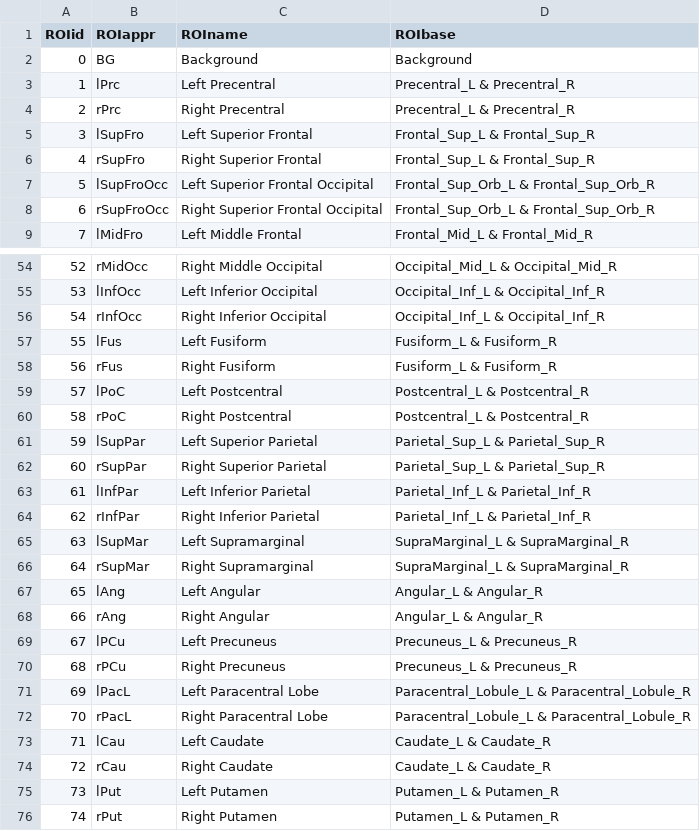
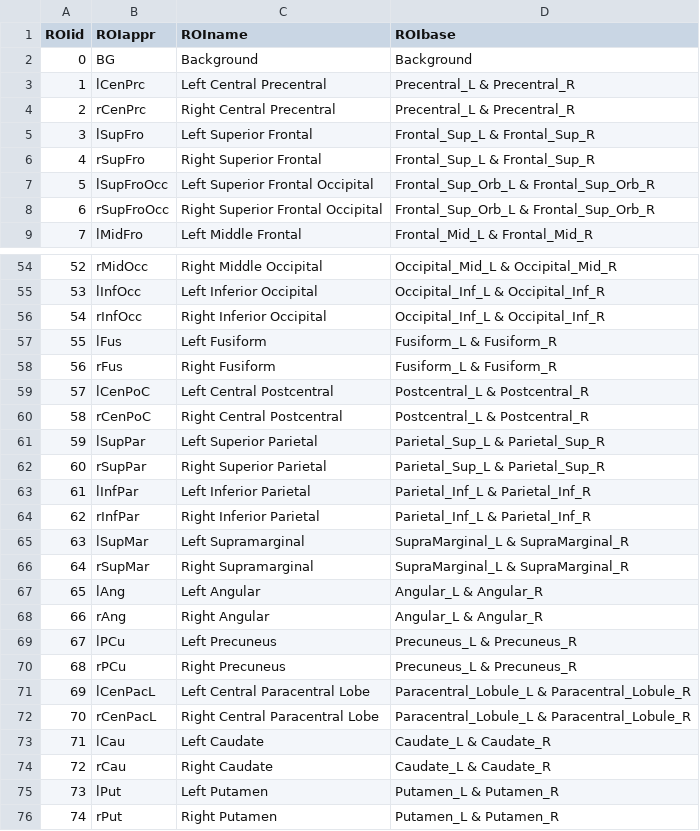
Before and after one commit to ChristianGaser/vbm12, a CSV file: templates_1.50mm/aal.csv, drawn as a sheet; only a part is shown, gaps mark what is left out.

Commit message:
Changed paths:  M      . M       cg_vbm_defs.m M       checkinopt.m M       templates_1.50mm/aal.csv M       templates_1.50mm/aal.nii M       templates_1.50mm/aal.txt M       templates_1.50mm/aal.xml M       vbm_io_cmd.m M       vbm_io_updateStruct.m M       vbm_stat_marks.m M       vbm_stat_nanmean.m M       vbm_surf_display.m M       vbm_vol_atlas.m M       vbm_vol_average.m M       vbm_vol_isarnlm.m
(1)  Deactivated "cleanup" case in "vbm_io_cmd", because it did not work in all
     MATLAB versions.
(2)  Restore file data type setting (V.dt, V.pinfo) in "cg_vbm_defs".
(3)  Corrected labeling in AAL atlas.
(4)  Corrected small errors in "vbm_stat_nanmean", "vbm_io_update_Struct",
     "checkinopt"
(5)  Added view options in "vbm_surf_display".



git-svn-id: svn://141.35.69.214/vbm12@706 9f44b166-36c4-483c-8295-4af200601734

```diff
--- a/templates_1.50mm/aal.csv
+++ b/templates_1.50mm/aal.csv
@@ -2,4 +2,4 @@ ROIid;ROIappr;ROIname;ROIbase
 0;BG;Background;Background
-1;lPrc;Left Precentral;Precentral_L  & Precentral_R
-2;rPrc;Right Precentral;Precentral_L  & Precentral_R
+1;lCenPrc;Left Central Precentral;Precentral_L  & Precentral_R
+2;rCenPrc;Right Central Precentral;Precentral_L  & Precentral_R
 3;lSupFro;Left Superior Frontal;Frontal_Sup_L  & Frontal_Sup_R
@@ -58,4 +58,4 @@ ROIid;ROIappr;ROIname;ROIbase
 56;rFus;Right Fusiform;Fusiform_L  & Fusiform_R
-57;lPoC;Left Postcentral;Postcentral_L  & Postcentral_R
-58;rPoC;Right Postcentral;Postcentral_L  & Postcentral_R
+57;lCenPoC;Left Central Postcentral;Postcentral_L  & Postcentral_R
+58;rCenPoC;Right Central Postcentral;Postcentral_L  & Postcentral_R
 59;lSupPar;Left Superior Parietal;Parietal_Sup_L  & Parietal_Sup_R
@@ -70,4 +70,4 @@ ROIid;ROIappr;ROIname;ROIbase
 68;rPCu;Right Precuneus;Precuneus_L  & Precuneus_R
-69;lPacL;Left Paracentral Lobe;Paracentral_Lobule_L  & Paracentral_Lobule_R
-70;rPacL;Right Paracentral Lobe;Paracentral_Lobule_L  & Paracentral_Lobule_R
+69;lCenPacL;Left Central Paracentral Lobe;Paracentral_Lobule_L  & Paracentral_Lobule_R
+70;rCenPacL;Right Central Paracentral Lobe;Paracentral_Lobule_L  & Paracentral_Lobule_R
 71;lCau;Left Caudate;Caudate_L  & Caudate_R
```
Also changed, not shown: 14 other files.
